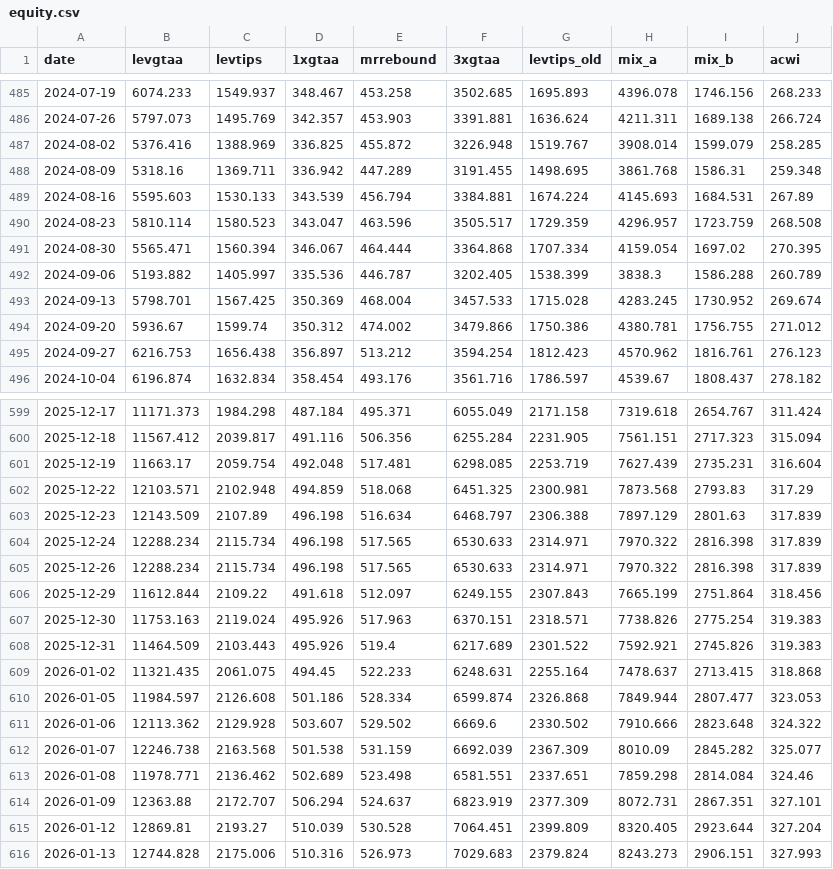
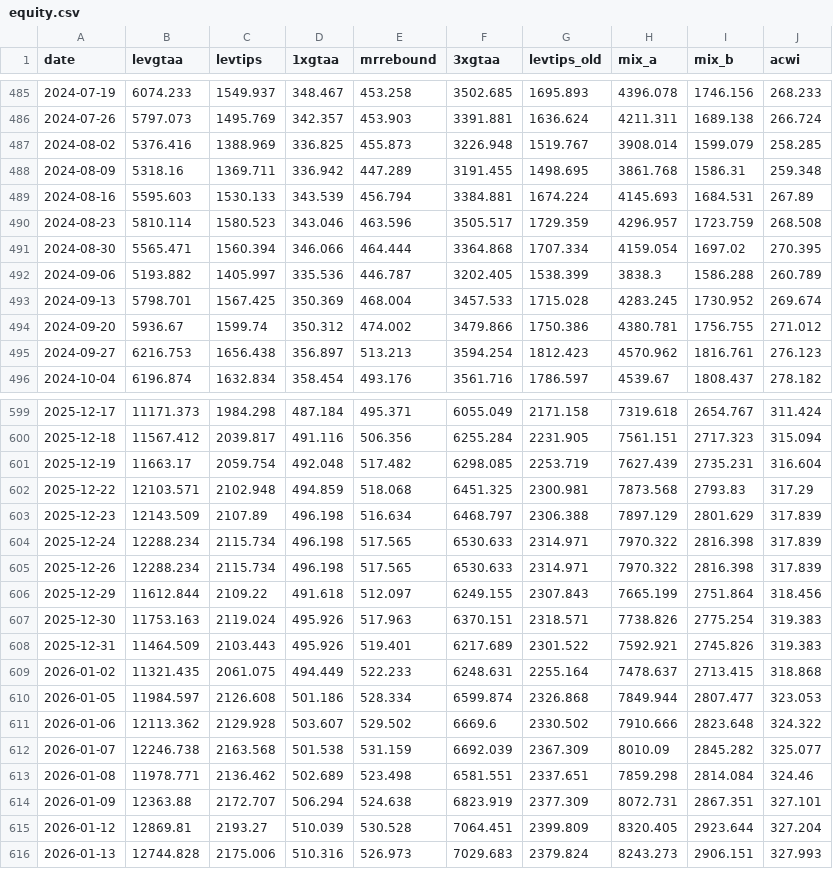
Before and after one commit to Sin3qz/Strategies-dashboard, a CSV file: data/equity.csv, drawn as a sheet; only a part is shown, gaps mark what is left out; the diff covers the shown part only.

```diff
--- a/data/equity.csv
+++ b/data/equity.csv
@@ -486,7 +486,7 @@ date,levgtaa,levtips,1xgtaa,mrrebound,3xgtaa,levtips_old,mix_a,mix_b,acwi
 2024-07-26,5797.073,1495.769,342.357,453.903,3391.881,1636.624,4211.311,1689.138,266.724
-2024-08-02,5376.416,1388.969,336.825,455.872,3226.948,1519.767,3908.014,1599.079,258.285
+2024-08-02,5376.416,1388.969,336.825,455.873,3226.948,1519.767,3908.014,1599.079,258.285
 2024-08-09,5318.16,1369.711,336.942,447.289,3191.455,1498.695,3861.768,1586.31,259.348
 2024-08-16,5595.603,1530.133,343.539,456.794,3384.881,1674.224,4145.693,1684.531,267.89
-2024-08-23,5810.114,1580.523,343.047,463.596,3505.517,1729.359,4296.957,1723.759,268.508
-2024-08-30,5565.471,1560.394,346.067,464.444,3364.868,1707.334,4159.054,1697.02,270.395
+2024-08-23,5810.114,1580.523,343.046,463.596,3505.517,1729.359,4296.957,1723.759,268.508
+2024-08-30,5565.471,1560.394,346.066,464.444,3364.868,1707.334,4159.054,1697.02,270.395
 2024-09-06,5193.882,1405.997,335.536,446.787,3202.405,1538.399,3838.3,1586.288,260.789
@@ -494,3 +494,3 @@ date,levgtaa,levtips,1xgtaa,mrrebound,3xgtaa,levtips_old,mix_a,mix_b,acwi
 2024-09-20,5936.67,1599.74,350.312,474.002,3479.866,1750.386,4380.781,1756.755,271.012
-2024-09-27,6216.753,1656.438,356.897,513.212,3594.254,1812.423,4570.962,1816.761,276.123
+2024-09-27,6216.753,1656.438,356.897,513.213,3594.254,1812.423,4570.962,1816.761,276.123
 2024-10-04,6196.874,1632.834,358.454,493.176,3561.716,1786.597,4539.67,1808.437,278.182
@@ -600,5 +600,5 @@ date,levgtaa,levtips,1xgtaa,mrrebound,3xgtaa,levtips_old,mix_a,mix_b,acwi
 2025-12-18,11567.412,2039.817,491.116,506.356,6255.284,2231.905,7561.151,2717.323,315.094
-2025-12-19,11663.17,2059.754,492.048,517.481,6298.085,2253.719,7627.439,2735.231,316.604
+2025-12-19,11663.17,2059.754,492.048,517.482,6298.085,2253.719,7627.439,2735.231,316.604
 2025-12-22,12103.571,2102.948,494.859,518.068,6451.325,2300.981,7873.568,2793.83,317.29
-2025-12-23,12143.509,2107.89,496.198,516.634,6468.797,2306.388,7897.129,2801.63,317.839
+2025-12-23,12143.509,2107.89,496.198,516.634,6468.797,2306.388,7897.129,2801.629,317.839
 2025-12-24,12288.234,2115.734,496.198,517.565,6530.633,2314.971,7970.322,2816.398,317.839
@@ -607,4 +607,4 @@ date,levgtaa,levtips,1xgtaa,mrrebound,3xgtaa,levtips_old,mix_a,mix_b,acwi
 2025-12-30,11753.163,2119.024,495.926,517.963,6370.151,2318.571,7738.826,2775.254,319.383
-2025-12-31,11464.509,2103.443,495.926,519.4,6217.689,2301.522,7592.921,2745.826,319.383
-2026-01-02,11321.435,2061.075,494.45,522.233,6248.631,2255.164,7478.637,2713.415,318.868
+2025-12-31,11464.509,2103.443,495.926,519.401,6217.689,2301.522,7592.921,2745.826,319.383
+2026-01-02,11321.435,2061.075,494.449,522.233,6248.631,2255.164,7478.637,2713.415,318.868
 2026-01-05,11984.597,2126.608,501.186,528.334,6599.874,2326.868,7849.944,2807.477,323.053
@@ -613,3 +613,3 @@ date,levgtaa,levtips,1xgtaa,mrrebound,3xgtaa,levtips_old,mix_a,mix_b,acwi
 2026-01-08,11978.771,2136.462,502.689,523.498,6581.551,2337.651,7859.298,2814.084,324.46
-2026-01-09,12363.88,2172.707,506.294,524.637,6823.919,2377.309,8072.731,2867.351,327.101
+2026-01-09,12363.88,2172.707,506.294,524.638,6823.919,2377.309,8072.731,2867.351,327.101
 2026-01-12,12869.81,2193.27,510.039,530.528,7064.451,2399.809,8320.405,2923.644,327.204
```
Also changed, not shown: 76 edited cells elsewhere in this file, data/daily_levgtaa.csv, data/daily_levtips.csv, 12 other files.
